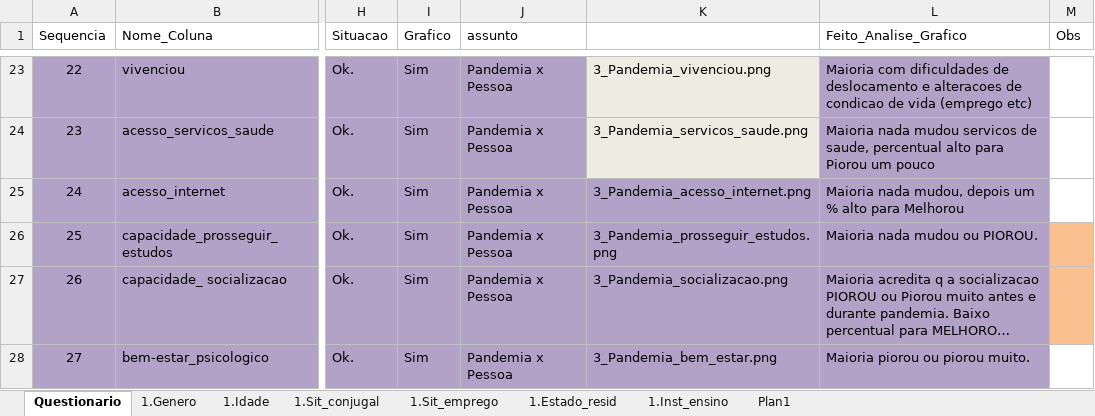
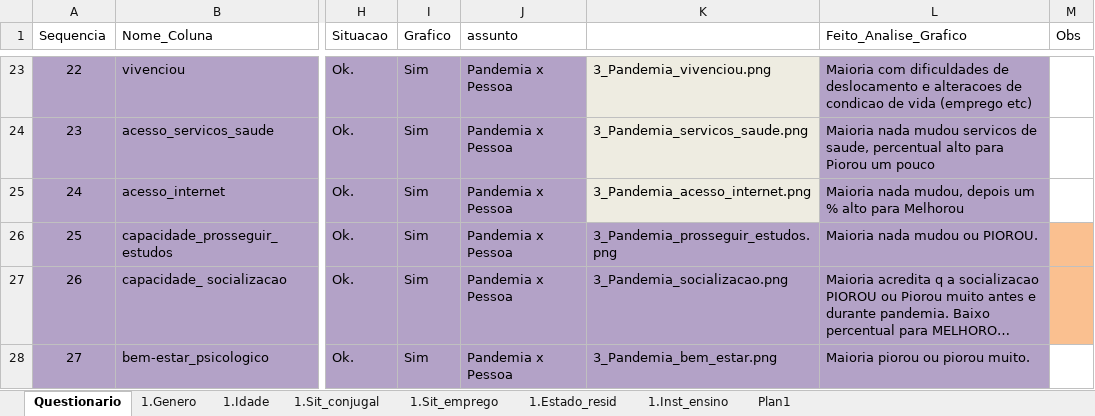
Before and after one commit to DaInLab/mit-grupo-1-2022, an Excel workbook: documentos/dataset_detalhes.xlsx, sheet Questionario, drawn as a sheet; only a part is shown, gaps mark what is left out; long unchanged cells end in …; values as stored, in another font and other column widths than the file's, no borders; the diff names each change by its address in the sheet, - before the commit and + after, or states it on an @@ line.

Commit message:
graficos revisados e codigo

```diff
--- a/documentos/dataset_detalhes.xlsx (sheet Questionario)
+++ b/documentos/dataset_detalhes.xlsx (sheet Questionario)
-K25 fill: #B3A2C7
+K25 fill: #EEECE1
```
Also changed, not shown: 3 other files.
